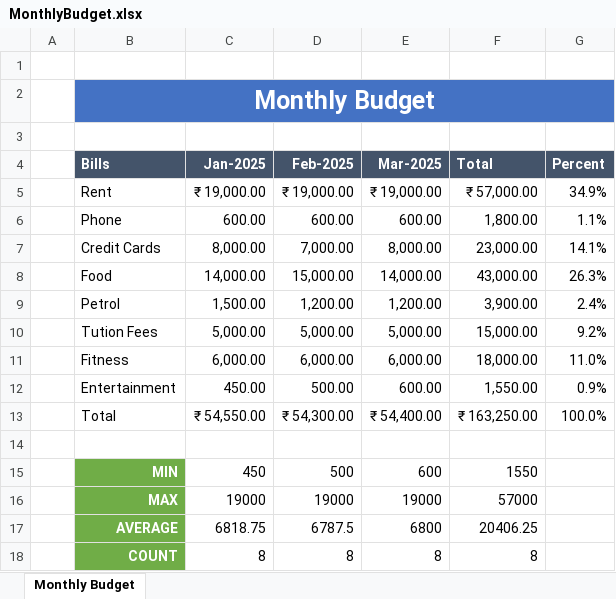
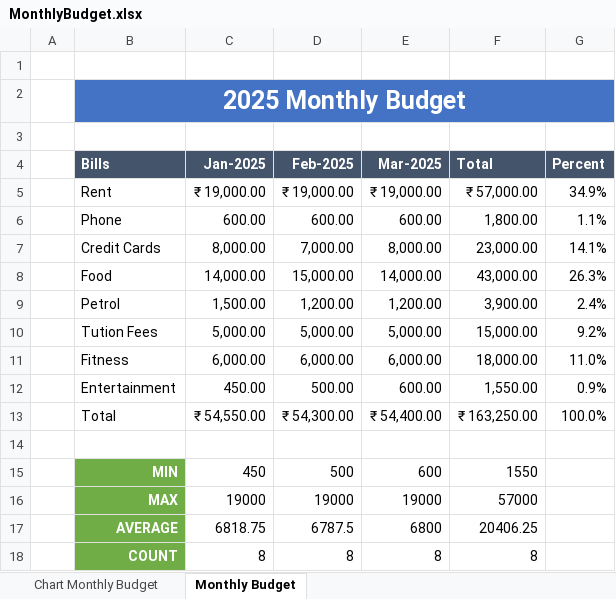
Before and after one commit to rajkhare1/ms-office, an Excel workbook: excel/excel-101/MonthlyBudget.xlsx, sheet Monthly Budget, drawn as a sheet; values as stored, in another font and other column widths than the file's, no borders; charts and pictures and conditional formats not drawn; the diff names each change by its address in the sheet, - before the commit and + after, or states it on an @@ line.

Commit message:
formatting and moving chart to another worksheet

```diff
--- a/excel/excel-101/MonthlyBudget.xlsx (sheet Monthly Budget)
+++ b/excel/excel-101/MonthlyBudget.xlsx (sheet Monthly Budget)
+sheet tab: Chart Monthly Budget
-B2 (Bills): Monthly Budget
+B2 (Bills): 2025 Monthly Budget
```
Also changed, not shown: charts or pictures.
